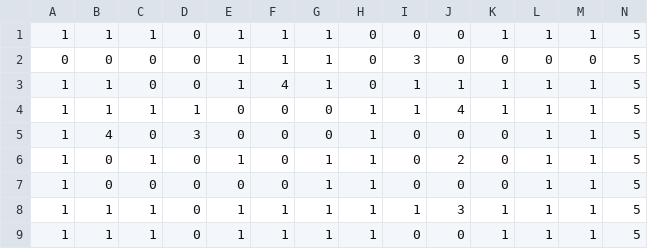
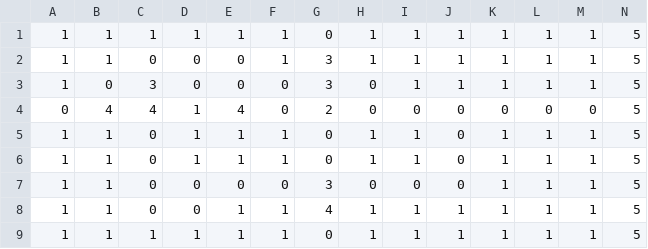
Before and after one commit to KondoSuguru/LoopGame, a CSV file: LoopGame/LoopGame/Content/csv/TestStage07.csv, drawn as a sheet; only a part is shown; removed rows and columns are numbered as before the commit, all else as after; rows hold the shown columns only; the diff names each change by its address in the sheet, - before the commit and + after, or states it on an @@ line.

```diff
--- a/LoopGame/LoopGame/Content/csv/TestStage07.csv
+++ b/LoopGame/LoopGame/Content/csv/TestStage07.csv
-D1: 0
+D1: 1
-G1: 1
+G1: 0
-H1: 0
+H1: 1
-I1: 0
+I1: 1
-J1: 0
+J1: 1
-row 2: 0 | 0 | 0 | 0 | 1 | 1 | 1 | 0 | 3 | 0 | 0 | 0 | 0 | 5
-E2: 1
+E2: 0
-F2: 4
+F2: 1
-G2: 1
+G2: 3
-H2: 0
+H2: 1
-B3: 1
+B3: 0
-C3: 1
+C3: 3
-D3: 1
+D3: 0
-G3: 0
+G3: 3
-H3: 1
+H3: 0
-J3: 4
+J3: 1
+row 4: 0 | 4 | 4 | 1 | 4 | 0 | 2 | 0 | 0 | 0 | 0 | 0 | 0 | 5
-B5: 4
+B5: 1
-D5: 3
+D5: 1
-E5: 0
+E5: 1
-F5:F6: 0
+F5:F6: 1
-I5:I6: 0
+I5:I6: 1
-K5:K7: 0
+K5:K7: 1
-B6:B7: 0
+B6:B7: 1
-C6: 1
+C6: 0
-D6: 0
+D6: 1
-G6: 1
+G6: 0
-J6: 2
+J6: 0
-G7: 1
+G7: 3
-H7: 1
+H7: 0
-C8: 1
+C8: 0
-G8: 1
+G8: 4
-J8: 3
+J8: 1
-D9: 0
+D9: 1
-G9: 1
+G9: 0
-I9: 0
+I9: 1
-J9: 0
+J9: 1
```
Also changed, not shown: 2 other files.
